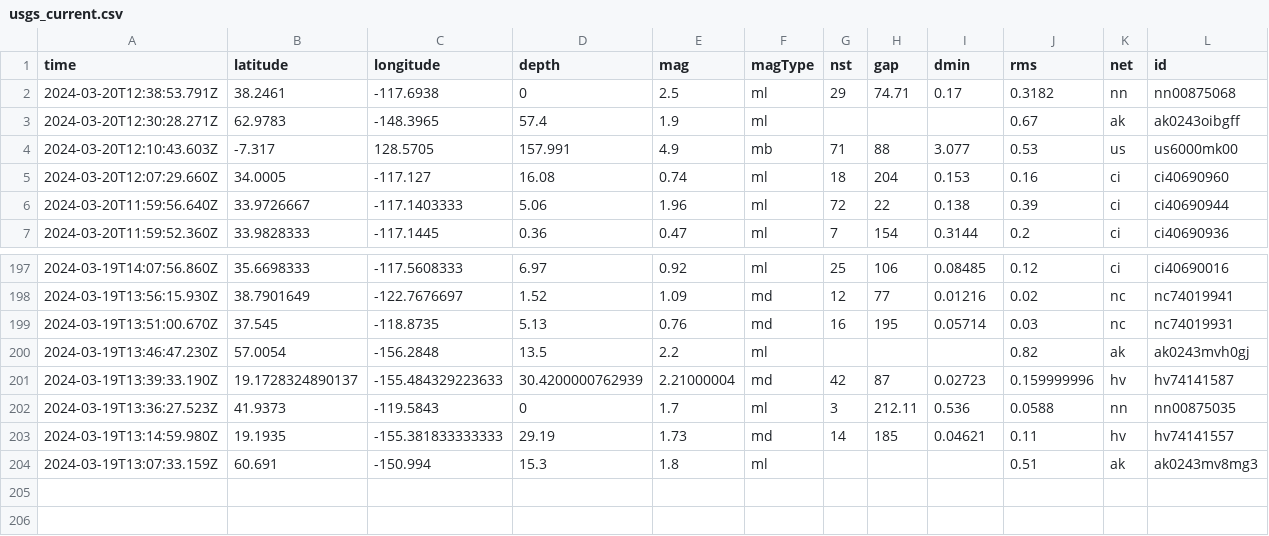
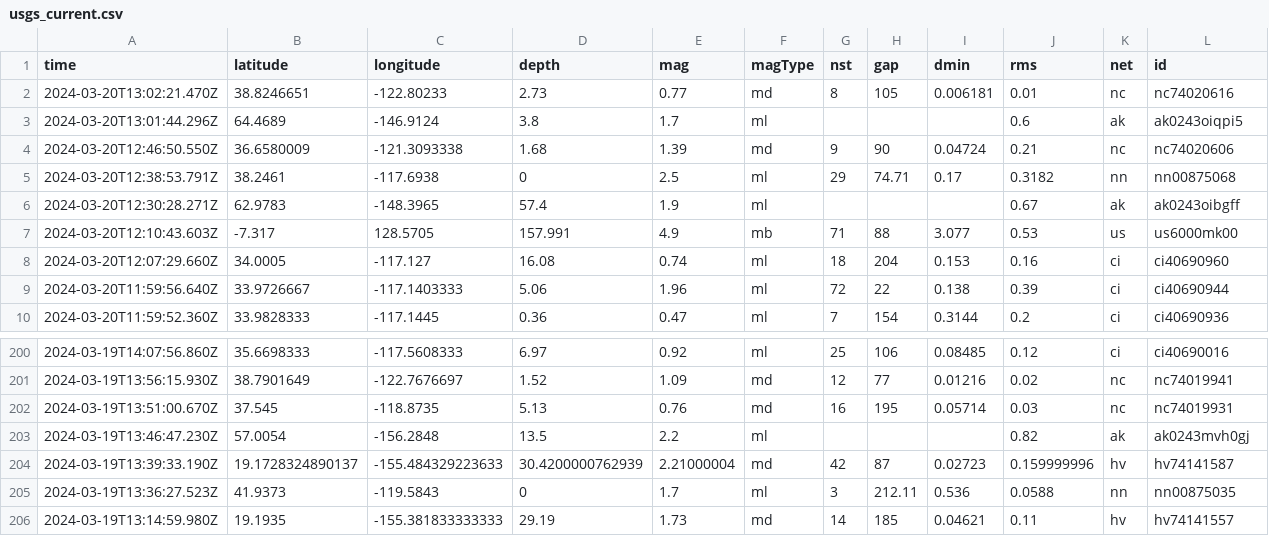
Before and after one commit to namakshenas/Github-Action-Data-Pipeline, a CSV file: usgs_current.csv, drawn as a sheet; only a part is shown, gaps mark what is left out; removed rows and columns are numbered as before the commit, all else as after; rows hold the shown columns only; the diff names each change by its address in the sheet, - before the commit and + after, or states it on an @@ line.

Commit message:
Latest data: Wed Mar 20 13:07:55 UTC 2024

```diff
--- a/usgs_current.csv
+++ b/usgs_current.csv
+row 2: 2024-03-20T13:02:21.470Z | 38.8246651 | -122.80233 | 2.73 | 0.77 | md | 8 | 105 | 0.006181 | 0.01 | nc | nc74020616
+row 3: 2024-03-20T13:01:44.296Z | 64.4689 | -146.9124 | 3.8 | 1.7 | ml |  |  |  | 0.6 | ak | ak0243oiqpi5
+row 4: 2024-03-20T12:46:50.550Z | 36.6580009 | -121.3093338 | 1.68 | 1.39 | md | 9 | 90 | 0.04724 | 0.21 | nc | nc74020606
-row 204: 2024-03-19T13:07:33.159Z | 60.691 | -150.994 | 15.3 | 1.8 | ml |  |  |  | 0.51 | ak | ak0243mv8mg3
```
